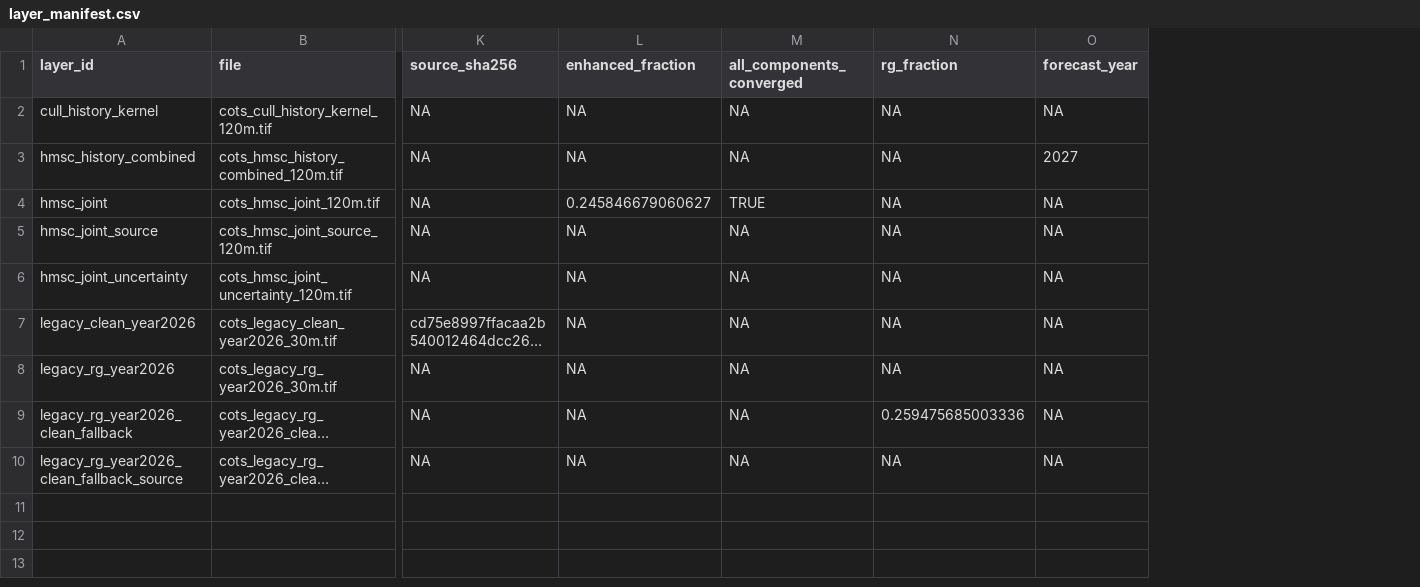
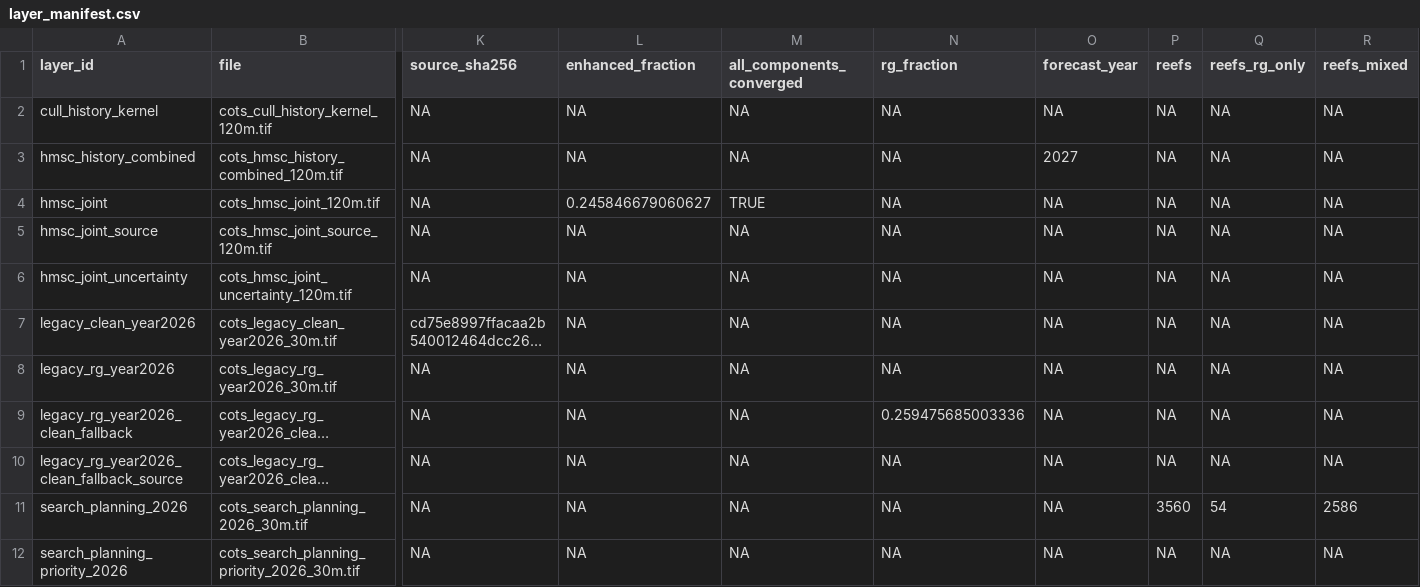
Before and after one commit to sammatthews990/COTS-Fine-Scale-SDM, a CSV file: DataProcessing/cots_sdm_v2/final/outputs/layers/layer_manifest.csv, drawn as a sheet; only a part is shown, gaps mark what is left out; long unchanged cells end in …; rows hold the shown columns only; the diff names each change by its address in the sheet, - before the commit and + after, or states it on an @@ line.

```diff
--- a/DataProcessing/cots_sdm_v2/final/outputs/layers/layer_manifest.csv
+++ b/DataProcessing/cots_sdm_v2/final/outputs/layers/layer_manifest.csv
+column P (reefs), rows 2-10: all NA
+column Q (reefs_rg_only), rows 2-10: all NA
+column R (reefs_mixed), rows 2-10: all NA
+row 11: search_planning_2026 | cots_search_planning_2026_30m.tif | NA | NA | NA | NA | NA | 3560 | 54 | 2586
+row 12: search_planning_priority_2026 | cots_search_planning_priority_2026_30m.tif | NA | NA | NA | NA | NA | NA | NA | NA
```
Also changed, not shown: DataProcessing/cots_sdm_v2/final/outputs/tables/figure_manifest.csv, 23 other files.
